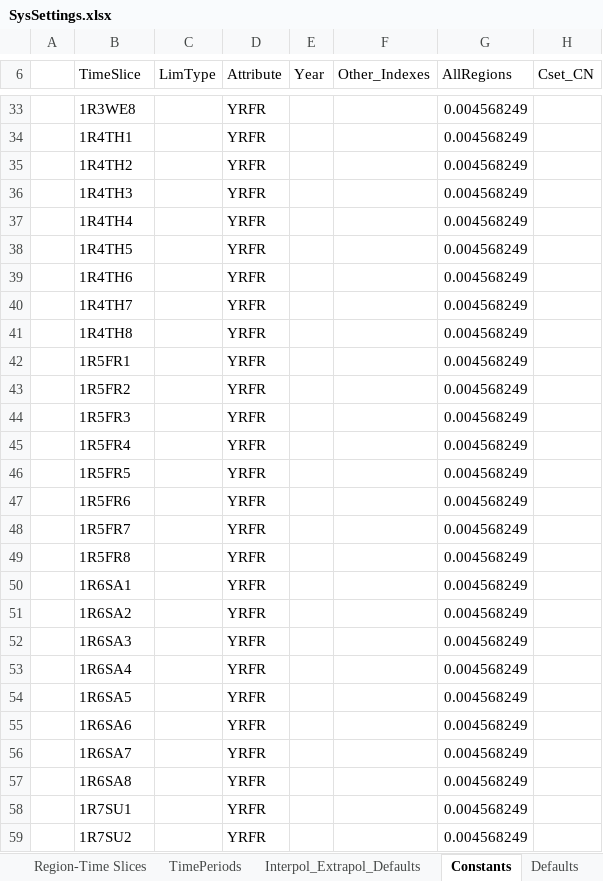
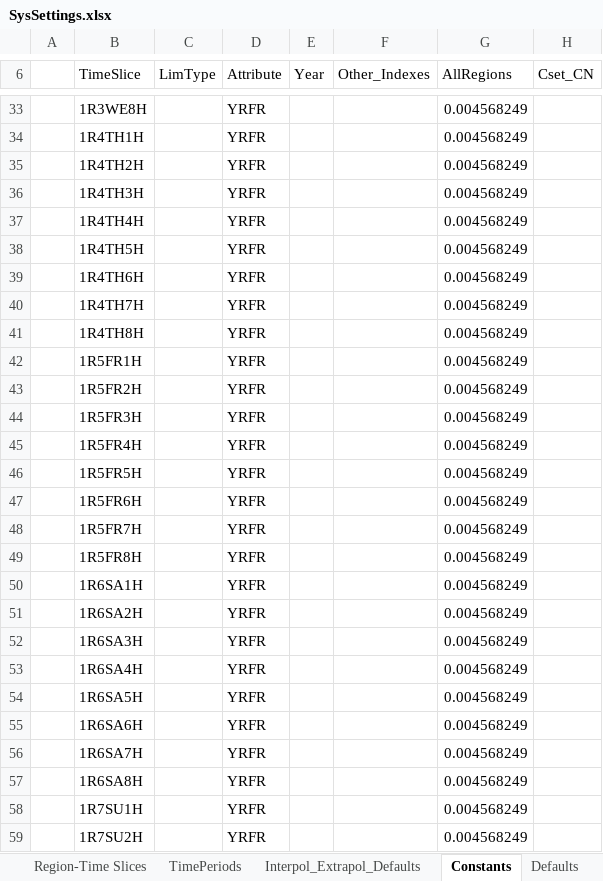
Before and after one commit to MRaczkowska/MiMiMi, an Excel workbook: SysSettings.xlsx, sheet Constants, drawn as a sheet; only a part is shown, gaps mark what is left out; values as stored, in another font and other column widths than the file's, no cell formats; the diff covers the shown part only; the diff names each change by its address in the sheet, - before the commit and + after, or states it on an @@ line.

```diff
--- a/SysSettings.xlsx (sheet Constants)
+++ b/SysSettings.xlsx (sheet Constants)
-B33 (TimeSlice): 1R3WE8
+B33 (TimeSlice): 1R3WE8H
-B34 (TimeSlice): 1R4TH1
+B34 (TimeSlice): 1R4TH1H
-B35 (TimeSlice): 1R4TH2
+B35 (TimeSlice): 1R4TH2H
-B36 (TimeSlice): 1R4TH3
+B36 (TimeSlice): 1R4TH3H
-B37 (TimeSlice): 1R4TH4
+B37 (TimeSlice): 1R4TH4H
-B38 (TimeSlice): 1R4TH5
+B38 (TimeSlice): 1R4TH5H
-B39 (TimeSlice): 1R4TH6
+B39 (TimeSlice): 1R4TH6H
-B40 (TimeSlice): 1R4TH7
+B40 (TimeSlice): 1R4TH7H
-B41 (TimeSlice): 1R4TH8
+B41 (TimeSlice): 1R4TH8H
-B42 (TimeSlice): 1R5FR1
+B42 (TimeSlice): 1R5FR1H
-B43 (TimeSlice): 1R5FR2
+B43 (TimeSlice): 1R5FR2H
-B44 (TimeSlice): 1R5FR3
+B44 (TimeSlice): 1R5FR3H
-B45 (TimeSlice): 1R5FR4
+B45 (TimeSlice): 1R5FR4H
-B46 (TimeSlice): 1R5FR5
+B46 (TimeSlice): 1R5FR5H
-B47 (TimeSlice): 1R5FR6
+B47 (TimeSlice): 1R5FR6H
-B48 (TimeSlice): 1R5FR7
+B48 (TimeSlice): 1R5FR7H
-B49 (TimeSlice): 1R5FR8
+B49 (TimeSlice): 1R5FR8H
-B50 (TimeSlice): 1R6SA1
+B50 (TimeSlice): 1R6SA1H
-B51 (TimeSlice): 1R6SA2
+B51 (TimeSlice): 1R6SA2H
-B52 (TimeSlice): 1R6SA3
+B52 (TimeSlice): 1R6SA3H
-B53 (TimeSlice): 1R6SA4
+B53 (TimeSlice): 1R6SA4H
-B54 (TimeSlice): 1R6SA5
+B54 (TimeSlice): 1R6SA5H
-B55 (TimeSlice): 1R6SA6
+B55 (TimeSlice): 1R6SA6H
-B56 (TimeSlice): 1R6SA7
+B56 (TimeSlice): 1R6SA7H
-B57 (TimeSlice): 1R6SA8
+B57 (TimeSlice): 1R6SA8H
-B58 (TimeSlice): 1R7SU1
+B58 (TimeSlice): 1R7SU1H
-B59 (TimeSlice): 1R7SU2
+B59 (TimeSlice): 1R7SU2H
```
Also changed, not shown: 206 edited cells elsewhere in this sheet, sheet Region-Time Slices, sheet TimePeriods, sheet Interpol_Extrapol_Defaults, cell formats, BY_Trans.xlsx, 4 other files.
